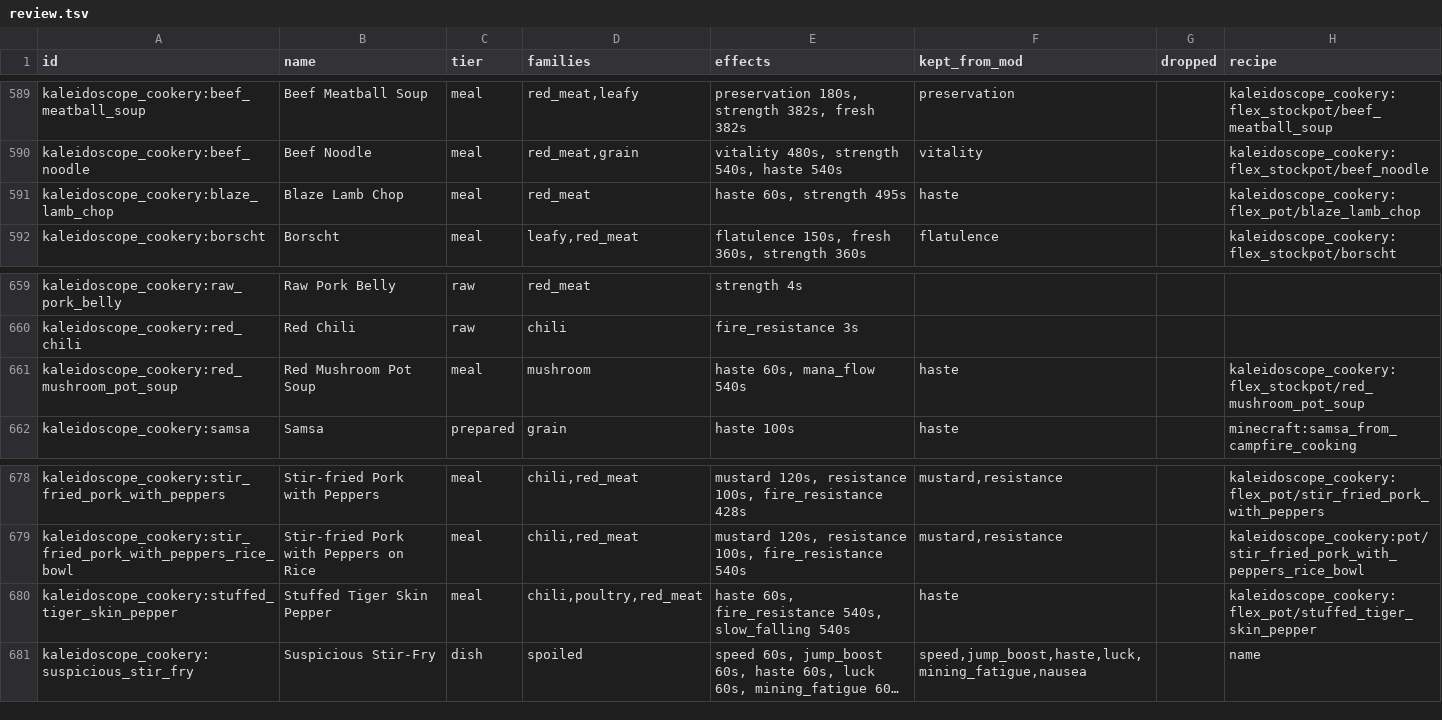
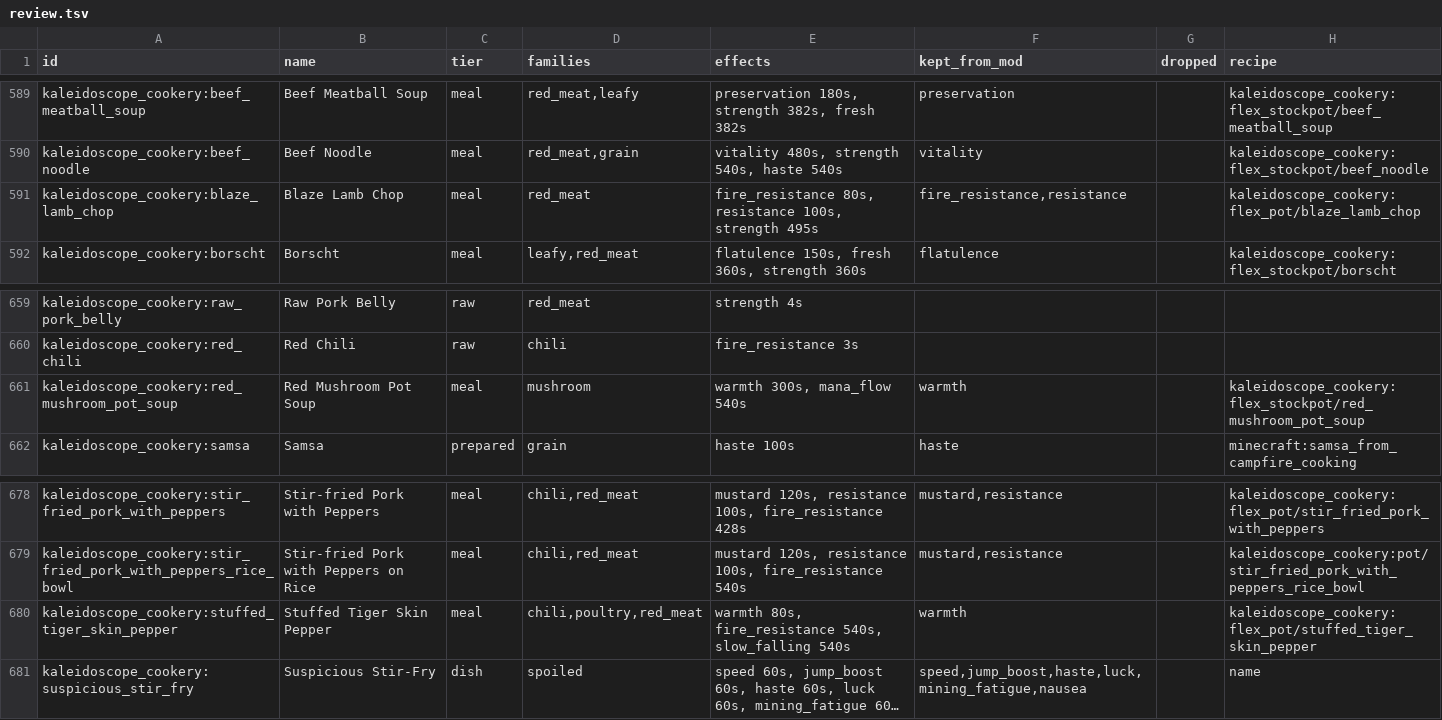
Before and after one commit to WasabiIceCream/gameoverse-food-effects, a TSV file: tools/review.tsv, drawn as a sheet; only a part is shown, gaps mark what is left out; long unchanged cells end in …; the diff covers the shown part only; the diff names each change by its address in the sheet, - before the commit and + after, or states it on an @@ line.

```diff
--- a/tools/review.tsv
+++ b/tools/review.tsv
-E591 (effects): haste 60s, strength 495s
+E591 (effects): fire_resistance 80s, resistance 100s, strength 495s
-F591 (kept_from_mod): haste
+F591 (kept_from_mod): fire_resistance,resistance
-E661 (effects): haste 60s, mana_flow 540s
+E661 (effects): warmth 300s, mana_flow 540s
-F661 (kept_from_mod): haste
+F661 (kept_from_mod): warmth
-E680 (effects): haste 60s, fire_resistance 540s,…
+E680 (effects): warmth 80s, fire_resistance 540s,…
-F680 (kept_from_mod): haste
+F680 (kept_from_mod): warmth
```
Also changed, not shown: 48 edited cells elsewhere in this file, 2 other files.
